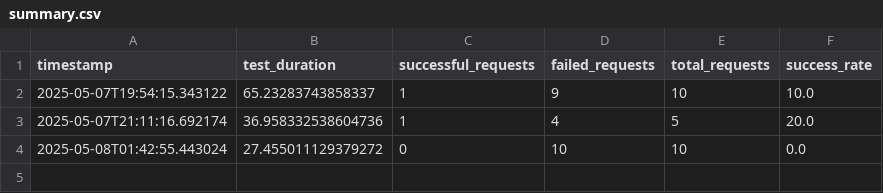
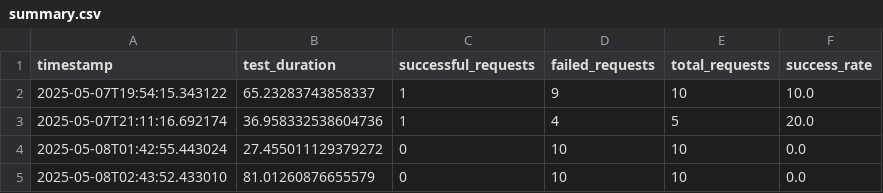
Before and after one commit to dijigo99/hitbot, a CSV file: logs/summary.csv, drawn as a sheet; the diff names each change by its address in the sheet, - before the commit and + after, or states it on an @@ line.

```diff
--- a/logs/summary.csv
+++ b/logs/summary.csv
+row 5: 2025-05-08T02:43:52.433010 | 81.01260876655579 | 0 | 10 | 10 | 0.0
```
Also changed, not shown: 16 other files.
